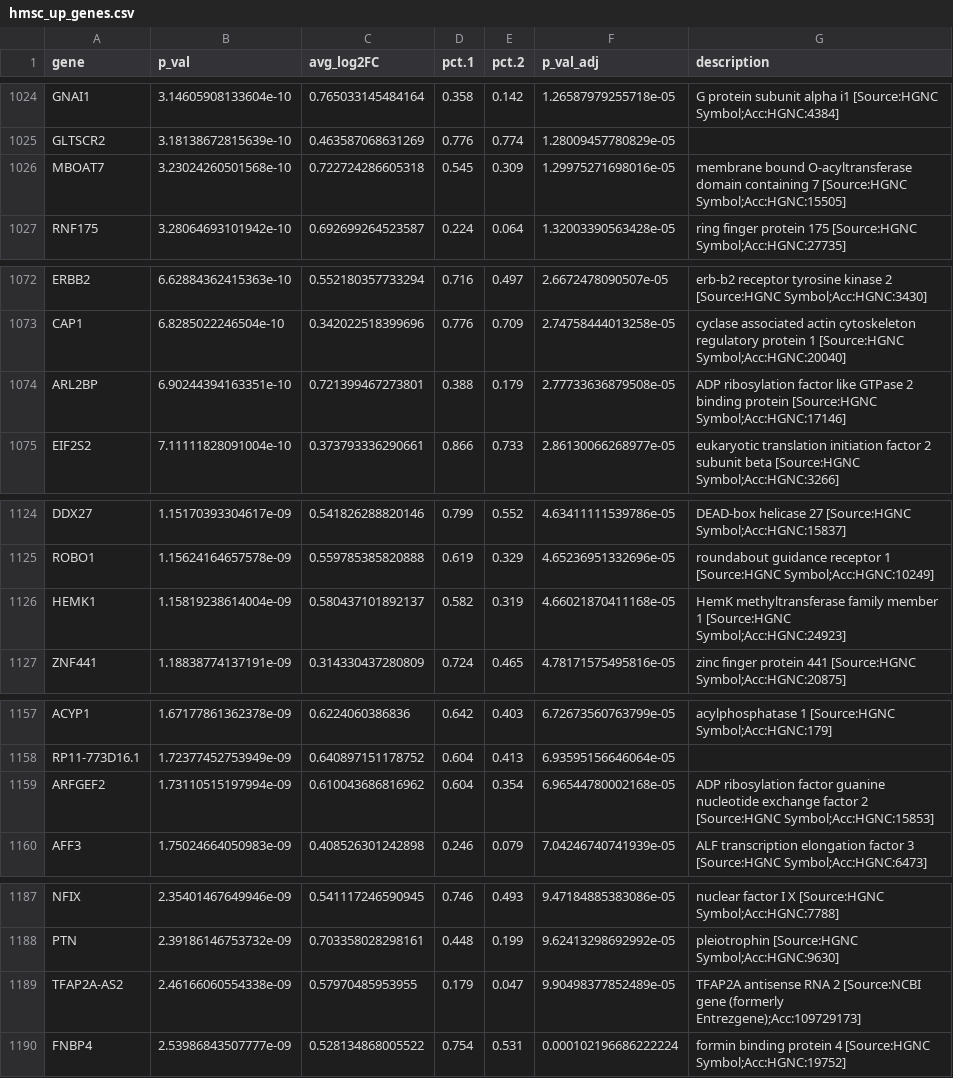
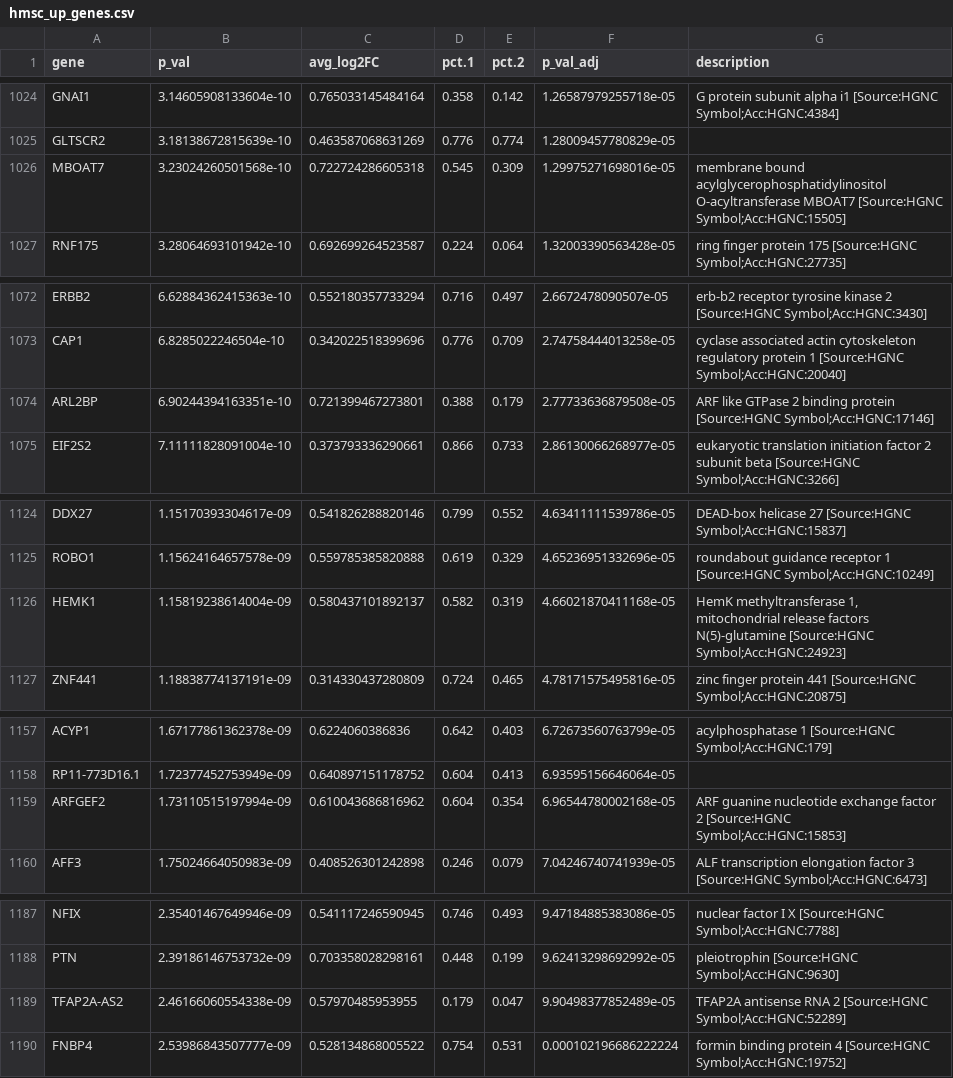
Before and after one commit to avishai987/HMSC, a CSV file: Reports/HMSC/04_HMSC_vs_ACC/hmsc_up_genes.csv, drawn as a sheet; only a part is shown, gaps mark what is left out; the diff covers the shown part only.

```diff
--- a/Reports/HMSC/04_HMSC_vs_ACC/hmsc_up_genes.csv
+++ b/Reports/HMSC/04_HMSC_vs_ACC/hmsc_up_genes.csv
@@ -1025,3 +1025,3 @@ GNAI1,3.14605908133604e-10,0.765033145484164,0.358,0.142,1.26587979255718e-05,G
 GLTSCR2,3.18138672815639e-10,0.463587068631269,0.776,0.774,1.28009457780829e-05,
-MBOAT7,3.23024260501568e-10,0.722724286605318,0.545,0.309,1.29975271698016e-05,membrane bound O-acyltransferase domain containing 7 [Source:HGNC Symbol;Acc:HGNC:15505]
+MBOAT7,3.23024260501568e-10,0.722724286605318,0.545,0.309,1.29975271698016e-05,membrane bound acylglycerophosphatidylinositol O-acyltransferase MBOAT7 [Source:HGNC Symbol;Acc:HGNC:15505]
 RNF175,3.28064693101942e-10,0.692699264523587,0.224,0.064,1.32003390563428e-05,ring finger protein 175 [Source:HGNC Symbol;Acc:HGNC:27735]
@@ -1073,3 +1073,3 @@ ERBB2,6.62884362415363e-10,0.552180357733294,0.716,0.497,2.6672478090507e-05,erb
 CAP1,6.8285022246504e-10,0.342022518399696,0.776,0.709,2.74758444013258e-05,cyclase associated actin cytoskeleton regulatory protein 1 [Source:HGNC Symbol;Acc:HGNC:20040]
-ARL2BP,6.90244394163351e-10,0.721399467273801,0.388,0.179,2.77733636879508e-05,ADP ribosylation factor like GTPase 2 binding protein [Source:HGNC Symbol;Acc:HGNC:17146]
+ARL2BP,6.90244394163351e-10,0.721399467273801,0.388,0.179,2.77733636879508e-05,ARF like GTPase 2 binding protein [Source:HGNC Symbol;Acc:HGNC:17146]
 EIF2S2,7.11111828091004e-10,0.373793336290661,0.866,0.733,2.86130066268977e-05,eukaryotic translation initiation factor 2 subunit beta [Source:HGNC Symbol;Acc:HGNC:3266]
@@ -1125,3 +1125,3 @@ DDX27,1.15170393304617e-09,0.541826288820146,0.799,0.552,4.63411111539786e-05,DE
 ROBO1,1.15624164657578e-09,0.559785385820888,0.619,0.329,4.65236951332696e-05,roundabout guidance receptor 1 [Source:HGNC Symbol;Acc:HGNC:10249]
-HEMK1,1.15819238614004e-09,0.580437101892137,0.582,0.319,4.66021870411168e-05,HemK methyltransferase family member 1 [Source:HGNC Symbol;Acc:HGNC:24923]
+HEMK1,1.15819238614004e-09,0.580437101892137,0.582,0.319,4.66021870411168e-05,"HemK methyltransferase 1, mitochondrial release factors N(5)-glutamine [Source:HGNC Symbol;Acc:HGNC:24923]"
 ZNF441,1.18838774137191e-09,0.314330437280809,0.724,0.465,4.78171575495816e-05,zinc finger protein 441 [Source:HGNC Symbol;Acc:HGNC:20875]
@@ -1158,3 +1158,3 @@ ACYP1,1.67177861362378e-09,0.6224060386836,0.642,0.403,6.72673560763799e-05,acyl
 RP11-773D16.1,1.72377452753949e-09,0.640897151178752,0.604,0.413,6.93595156646064e-05,
-ARFGEF2,1.73110515197994e-09,0.610043686816962,0.604,0.354,6.96544780002168e-05,ADP ribosylation factor guanine nucleotide exchange factor 2 [Source:HGNC Symbol;Acc:HGNC:15853]
+ARFGEF2,1.73110515197994e-09,0.610043686816962,0.604,0.354,6.96544780002168e-05,ARF guanine nucleotide exchange factor 2 [Source:HGNC Symbol;Acc:HGNC:15853]
 AFF3,1.75024664050983e-09,0.408526301242898,0.246,0.079,7.04246740741939e-05,ALF transcription elongation factor 3 [Source:HGNC Symbol;Acc:HGNC:6473]
@@ -1188,3 +1188,3 @@ NFIX,2.35401467649946e-09,0.541117246590945,0.746,0.493,9.47184885383086e-05,nuc
 PTN,2.39186146753732e-09,0.703358028298161,0.448,0.199,9.62413298692992e-05,pleiotrophin [Source:HGNC Symbol;Acc:HGNC:9630]
-TFAP2A-AS2,2.46166060554338e-09,0.57970485953955,0.179,0.047,9.90498377852489e-05,TFAP2A antisense RNA 2 [Source:NCBI gene (formerly Entrezgene);Acc:109729173]
+TFAP2A-AS2,2.46166060554338e-09,0.57970485953955,0.179,0.047,9.90498377852489e-05,TFAP2A antisense RNA 2 [Source:HGNC Symbol;Acc:HGNC:52289]
 FNBP4,2.53986843507777e-09,0.528134868005522,0.754,0.531,0.000102196686222224,formin binding protein 4 [Source:HGNC Symbol;Acc:HGNC:19752]
```
Also changed, not shown: 1 moved row and 26 edited cells elsewhere in this file, Reports/HMSC/04_HMSC_vs_ACC/cc_up_genes.csv, 35 other files.
